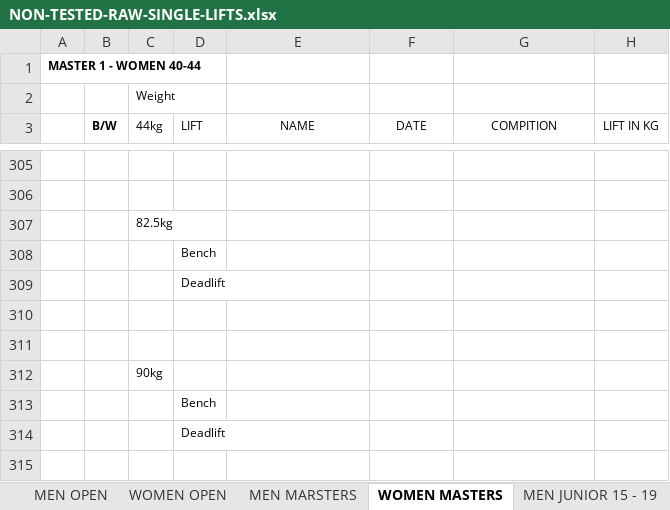
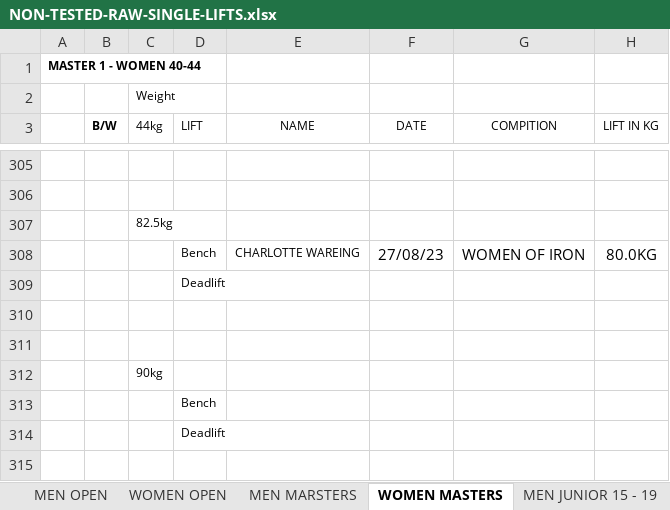
Before and after one commit to iamscottfreeman/bplf.co.uk, an Excel workbook: public/downloads/NON-TESTED-RAW-SINGLE-LIFTS.xlsx, sheet WOMEN MASTERS, drawn as a sheet; only a part is shown, gaps mark what is left out; values as stored, in another font and other column widths than the file's, no borders; removed rows and columns are numbered as before the commit, all else as after; the diff names each change by its address in the sheet, - before the commit and + after, or states it on an @@ line.

```diff
--- a/public/downloads/NON-TESTED-RAW-SINGLE-LIFTS.xlsx (sheet WOMEN MASTERS)
+++ b/public/downloads/NON-TESTED-RAW-SINGLE-LIFTS.xlsx (sheet WOMEN MASTERS)
-row 308:  |  |  | Bench
+row 308:  |  |  | Bench | CHARLOTTE WAREING | 27/08/23 | WOMEN OF IRON | 80.0KG
```
Also changed, not shown: public/downloads/NON-TESTED-FP-CLASSIC-RAW.xlsx, public/downloads/TESTED-FP-RAW.xlsx, 4 other files.
